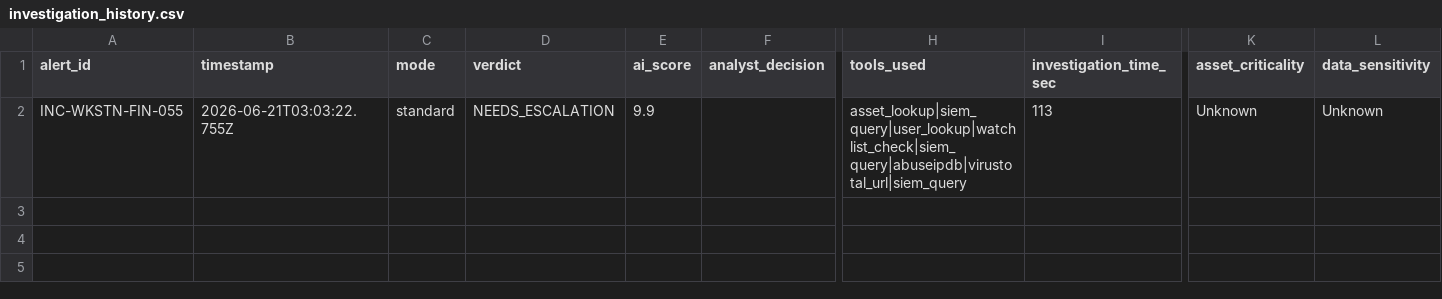
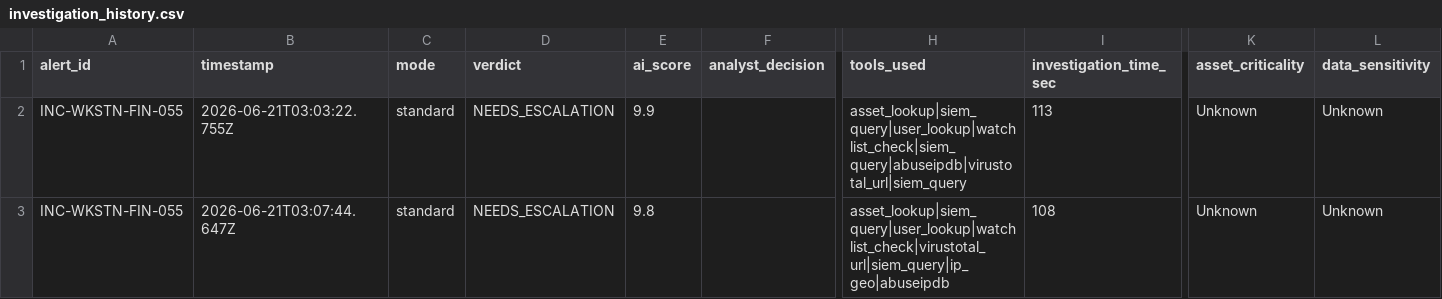
Before and after one commit to kousalya-pm/agentic-alert-triage, a CSV file: data/investigation_history.csv, drawn as a sheet; only a part is shown, gaps mark what is left out; rows hold the shown columns only; the diff names each change by its address in the sheet, - before the commit and + after, or states it on an @@ line.

```diff
--- a/data/investigation_history.csv
+++ b/data/investigation_history.csv
+row 3: INC-WKSTN-FIN-055 | 2026-06-21T03:07:44.647Z | standard | NEEDS_ESCALATION | 9.8 |  | asset_lookup|siem_query|user_lookup|watchlist_check|virustotal_url|siem_query|ip_geo|abuseipdb | 108 | Unknown | Unknown
```
Also changed, not shown: 2 other files.
